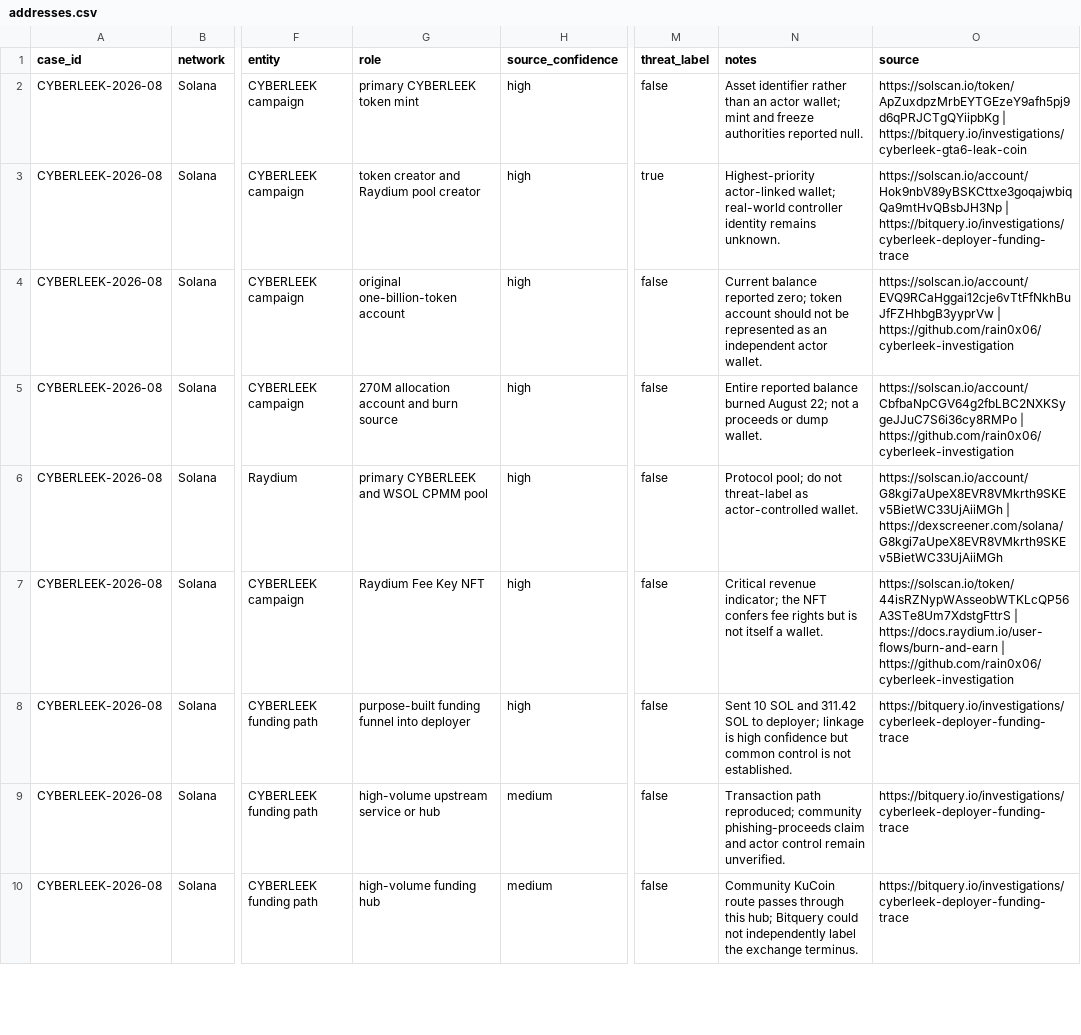
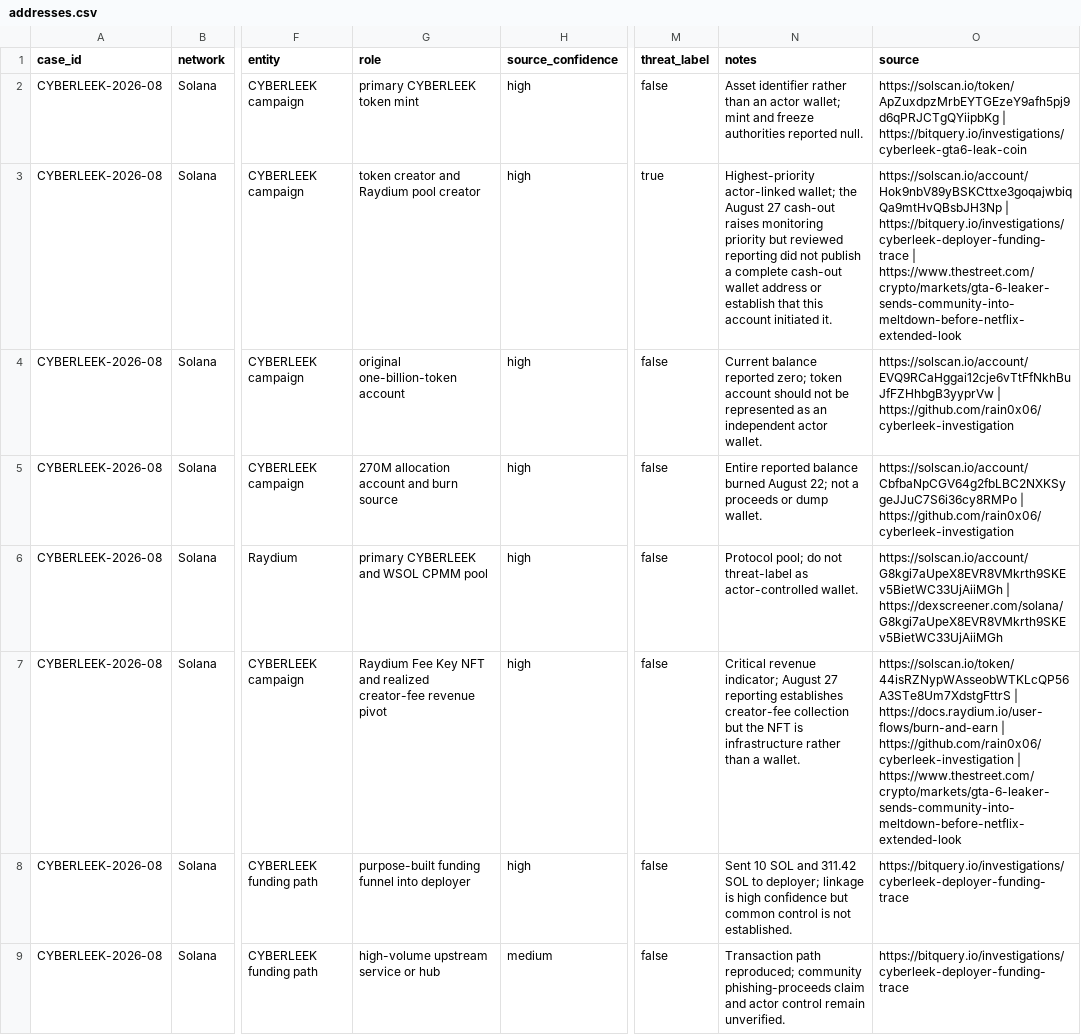
Before and after one commit to ryanshatch/blockchain-analysis-on-threat-actors, a CSV file: SOL/CYBERLEEK/addresses.csv, drawn as a sheet; only a part is shown, gaps mark what is left out; the shorter side is filled out with more unchanged rows; the diff names each change by its address in the sheet, - before the commit and + after, or states it on an @@ line.

```diff
--- a/SOL/CYBERLEEK/addresses.csv
+++ b/SOL/CYBERLEEK/addresses.csv
-N3 (notes): …actor-linked wallet; real-world controller identity remains unknown.
+N3 (notes): …actor-linked wallet; the August 27 cash-out raises monitoring priority but reviewed reporting did not publish a complete cash-out wallet address or establish that this account initiated it.
-O3 (source): …| https://bitquery.io/investigations/cyberleek-deployer-funding-trace
+O3 (source): …| https://bitquery.io/investigations/cyberleek-deployer-funding-trace | https://www.thestreet.com/crypto/markets/gta-6-leaker-sends-community-into-meltdown-before-netflix-extended-look
-G7 (role): Raydium Fee Key NFT
+G7 (role): Raydium Fee Key NFT and realized creator-fee revenue pivot
-N7 (notes): …revenue indicator; the NFT confers fee rights but is not itself a wallet.
+N7 (notes): …revenue indicator; August 27 reporting establishes creator-fee collection but the NFT is infrastructure rather than a wallet.
-O7 (source): …| https://github.com/rain0x06/cyberleek-investigation
+O7 (source): …| https://github.com/rain0x06/cyberleek-investigation | https://www.thestreet.com/crypto/markets/gta-6-leaker-sends-community-into-meltdown-before-netflix-extended-look
```
Also changed, not shown: Multi-Chain/August-2026-Security-Sweep/incidents.csv, SOL/CYBERLEEK/transactions.csv, 9 other files.
